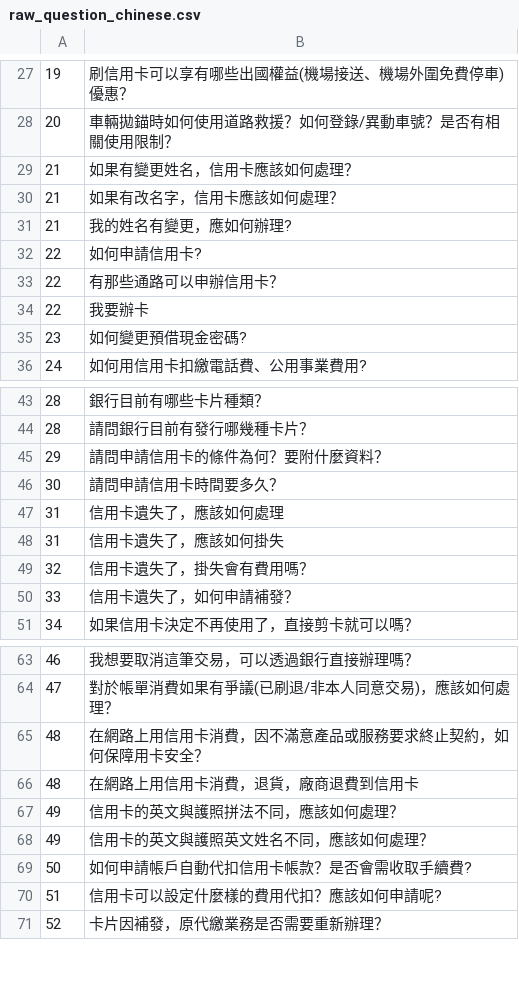
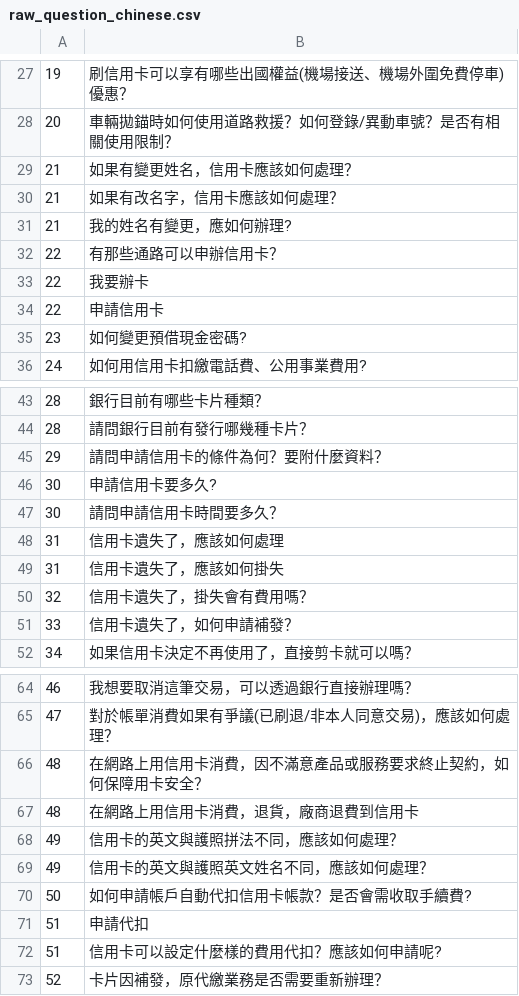
Before and after one commit to doggyeh/EMMA-Backend, a CSV file: chinese/raw_question_chinese.csv, drawn as a sheet; only a part is shown, gaps mark what is left out.

```diff
--- a/chinese/raw_question_chinese.csv
+++ b/chinese/raw_question_chinese.csv
@@ -31,5 +31,5 @@
 21,我的姓名有變更，應如何辦理?
-22,如何申請信用卡?
 22,有那些通路可以申辦信用卡？
 22,我要辦卡
+22,申請信用卡
 23,如何變更預借現金密碼?
@@ -45,2 +45,3 @@
 29,請問申請信用卡的條件為何？要附什麼資料？
+30,申請信用卡要多久?
 30,請問申請信用卡時間要多久？
@@ -69,2 +70,3 @@
 50,如何申請帳戶自動代扣信用卡帳款？是否會需收取手續費?
+51,申請代扣
 51,信用卡可以設定什麼樣的費用代扣？應該如何申請呢?
```
Also changed, not shown: chinese/Synonyms.csv, chinese/feature_chinese.csv, 8 other files.
